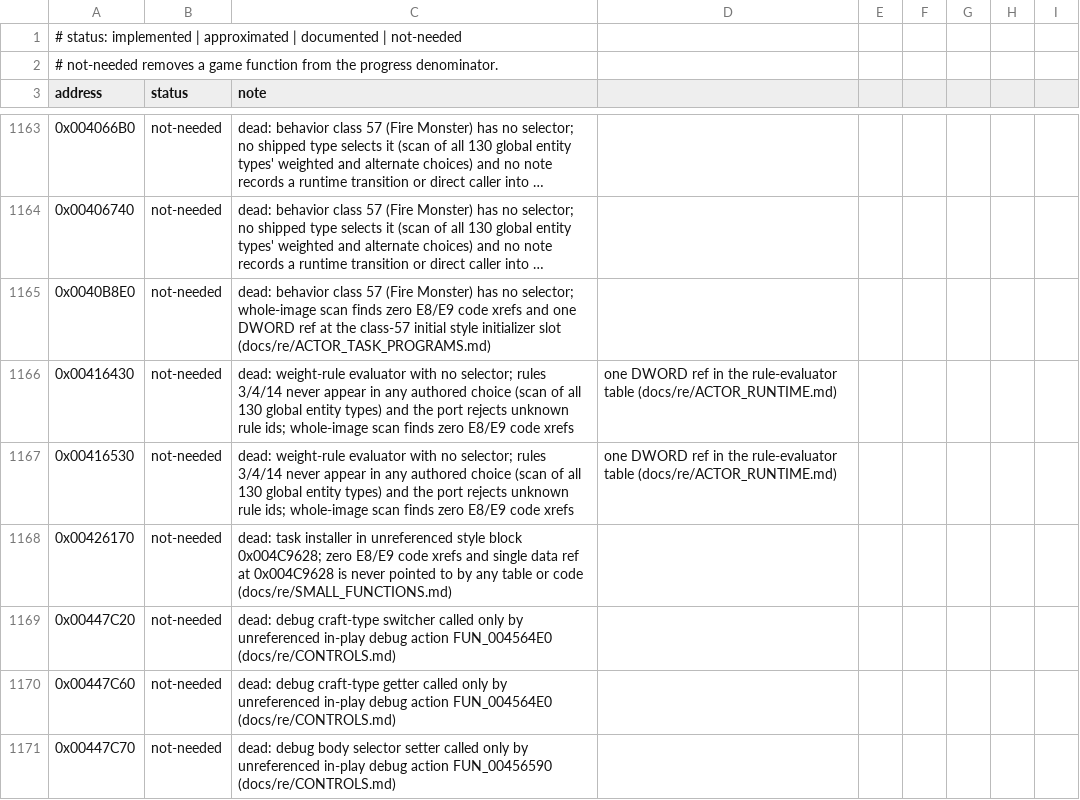
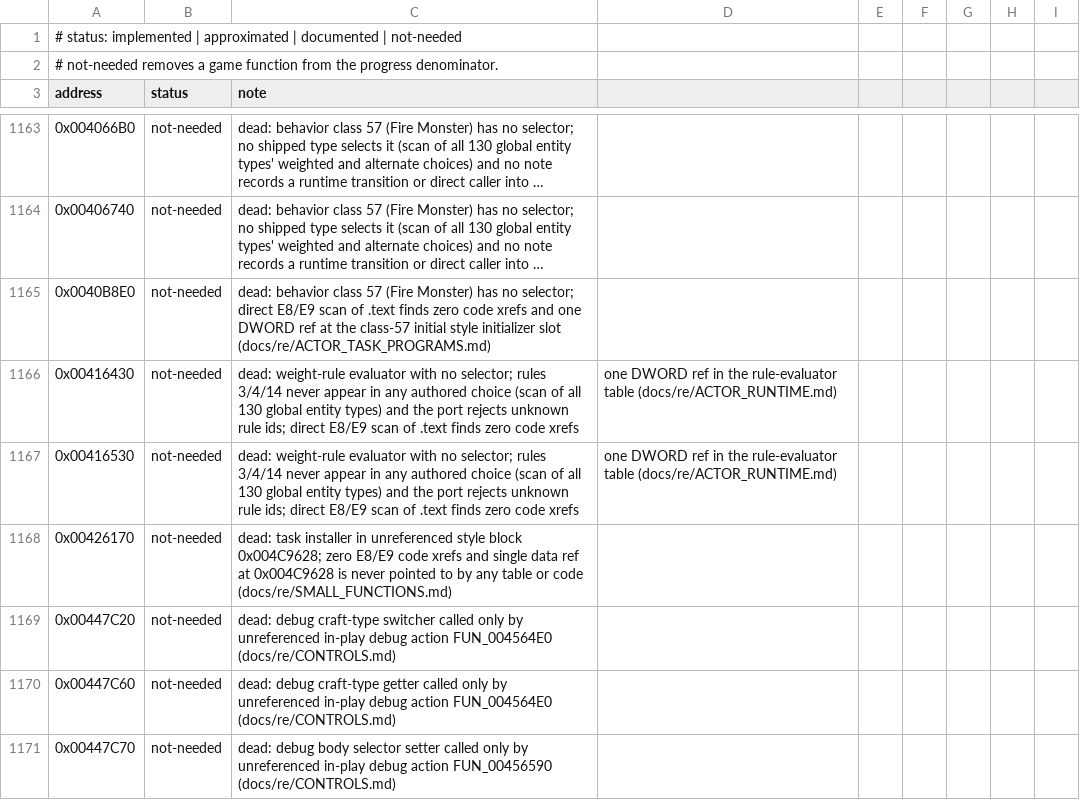
Before and after one commit to xndbogdan/OpenV2K, a CSV file: docs/progress/status.csv, drawn as a sheet; only a part is shown, gaps mark what is left out; long unchanged cells end in …; the diff names each change by its address in the sheet, - before the commit and + after, or states it on an @@ line.

```diff
--- a/docs/progress/status.csv
+++ b/docs/progress/status.csv
-C1165 (note): …no selector; whole-image scan finds zero E8/E9 code xrefs…
+C1165 (note): …no selector; direct E8/E9 scan of .text finds zero code xrefs…
-C1166:C1167 (note): …rule ids; whole-image scan finds zero E8/E9 code xrefs
+C1166:C1167 (note): …rule ids; direct E8/E9 scan of .text finds zero code xrefs
```
Also changed, not shown: docs/progress/retail-functions.csv, 7 other files.
